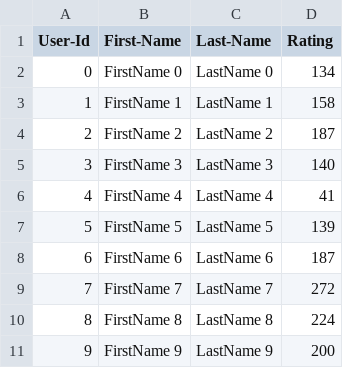
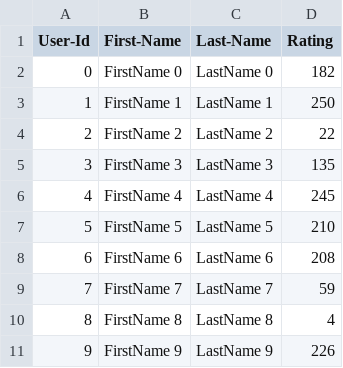
Before and after one commit to RanranHe/INFO5100_AED-Group-Project, a CSV file: Group_Lab8/UserCatalogue.csv, drawn as a sheet.

```diff
--- a/Group_Lab8/UserCatalogue.csv
+++ b/Group_Lab8/UserCatalogue.csv
@@ -1,11 +1,11 @@
 User-Id,First-Name,Last-Name,Rating
-0,FirstName 0,LastName 0,134
-1,FirstName 1,LastName 1,158
-2,FirstName 2,LastName 2,187
-3,FirstName 3,LastName 3,140
-4,FirstName 4,LastName 4,41
-5,FirstName 5,LastName 5,139
-6,FirstName 6,LastName 6,187
-7,FirstName 7,LastName 7,272
-8,FirstName 8,LastName 8,224
-9,FirstName 9,LastName 9,200
+0,FirstName 0,LastName 0,182
+1,FirstName 1,LastName 1,250
+2,FirstName 2,LastName 2,22
+3,FirstName 3,LastName 3,135
+4,FirstName 4,LastName 4,245
+5,FirstName 5,LastName 5,210
+6,FirstName 6,LastName 6,208
+7,FirstName 7,LastName 7,59
+8,FirstName 8,LastName 8,4
+9,FirstName 9,LastName 9,226
```
Also changed, not shown: Group_Lab8/CommentData.csv, 2 other files.
